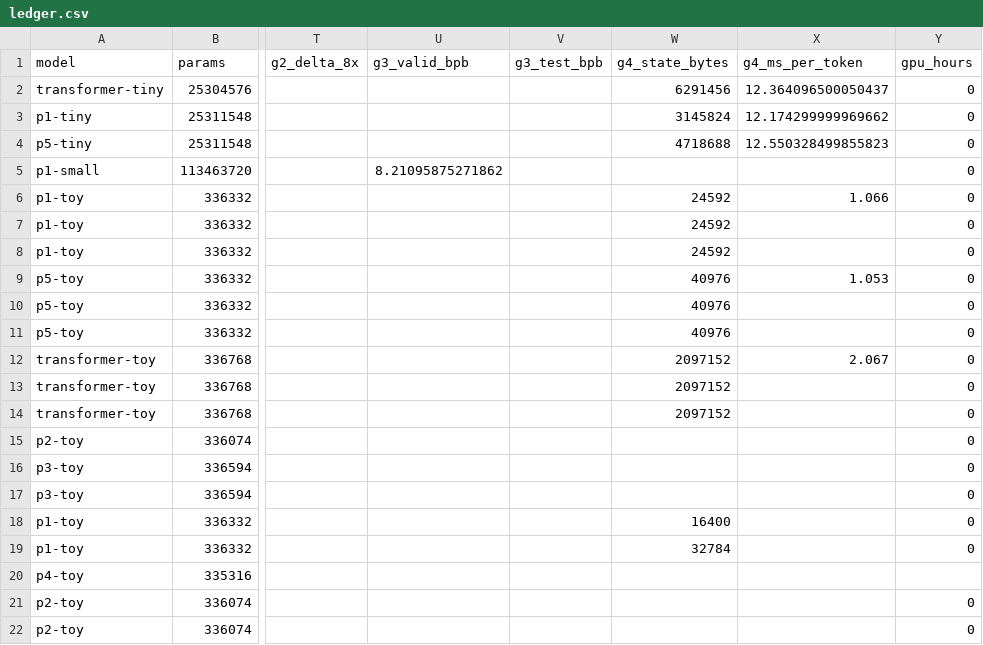
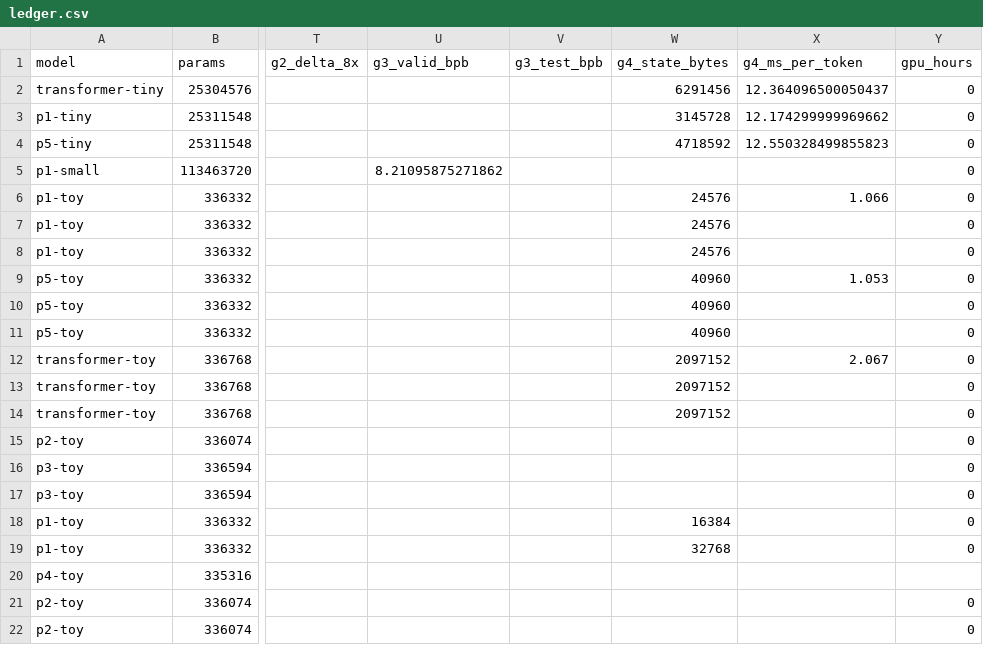
Before and after one commit to Userfrom1995/Random, a CSV file: postformer/ledger/ledger.csv, drawn as a sheet; only a part is shown, gaps mark what is left out; the diff names each change by its address in the sheet, - before the commit and + after, or states it on an @@ line.

```diff
--- a/postformer/ledger/ledger.csv
+++ b/postformer/ledger/ledger.csv
-W3 (g4_state_bytes): 3145824
+W3 (g4_state_bytes): 3145728
-W4 (g4_state_bytes): 4718688
+W4 (g4_state_bytes): 4718592
-W6:W8 (g4_state_bytes): 24592
+W6:W8 (g4_state_bytes): 24576
-W9:W11 (g4_state_bytes): 40976
+W9:W11 (g4_state_bytes): 40960
-W18 (g4_state_bytes): 16400
+W18 (g4_state_bytes): 16384
-W19 (g4_state_bytes): 32784
+W19 (g4_state_bytes): 32768
```
Also changed, not shown: 1 other file.
